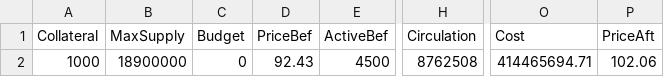
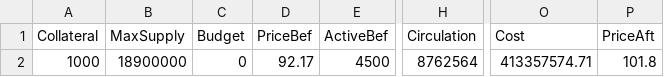
Before and after one commit to jkcso/Decentralised-Governance-Attacks, a CSV file: default.csv, drawn as a sheet; only a part is shown, gaps mark what is left out; the diff names each change by its address in the sheet, - before the commit and + after, or states it on an @@ line.

Commit message:
two purchases done and should be tested

```diff
--- a/default.csv
+++ b/default.csv
-D2 (PriceBef): 92.43
+D2 (PriceBef): 92.17
-H2 (Circulation): 8762508
+H2 (Circulation): 8762564
-O2 (Cost): 414465694.71
+O2 (Cost): 413357574.71
-P2 (PriceAft): 102.06
+P2 (PriceAft): 101.8
```
Also changed, not shown: 3 other files.
